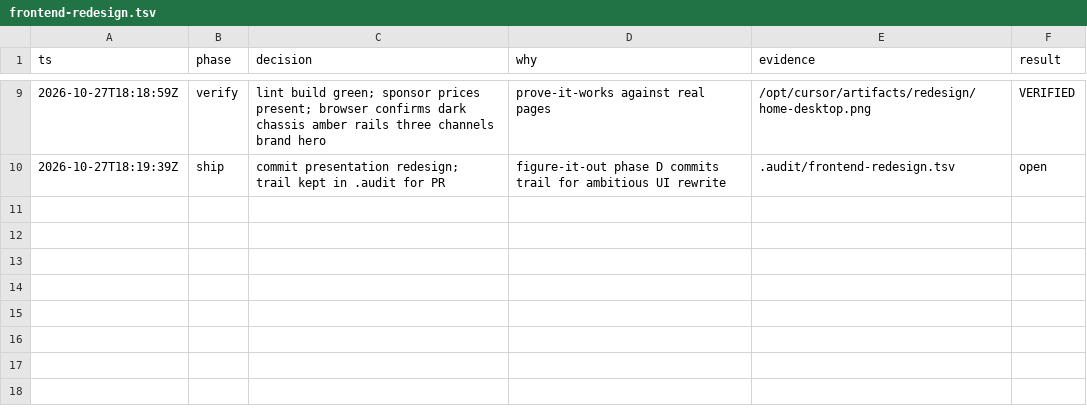
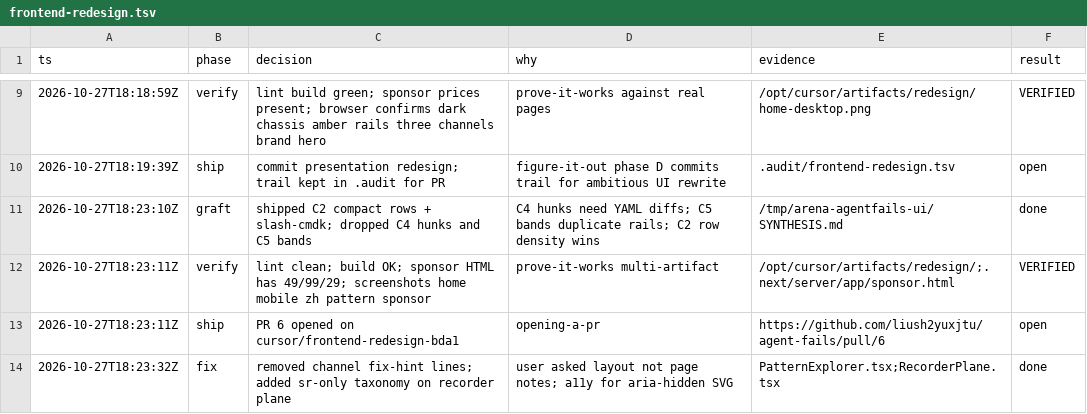
Before and after one commit to liush2yuxjtu/agent-fails, a TSV file: .audit/frontend-redesign.tsv, drawn as a sheet; only a part is shown, gaps mark what is left out.

```diff
--- a/.audit/frontend-redesign.tsv
+++ b/.audit/frontend-redesign.tsv
@@ -10 +10,5 @@ ts	phase	decision	why	evidence	result
 2026-10-27T18:19:39Z	ship	commit presentation redesign; trail kept in .audit for PR	figure-it-out phase D commits trail for ambitious UI rewrite	.audit/frontend-redesign.tsv	open
+2026-10-27T18:23:10Z	graft	shipped C2 compact rows + slash-cmdk; dropped C4 hunks and C5 bands	C4 hunks need YAML diffs; C5 bands duplicate rails; C2 row density wins	/tmp/arena-agentfails-ui/SYNTHESIS.md	done
+2026-10-27T18:23:11Z	verify	lint clean; build OK; sponsor HTML has 49/99/29; screenshots home mobile zh pattern sponsor	prove-it-works multi-artifact	/opt/cursor/artifacts/redesign/;.next/server/app/sponsor.html	VERIFIED
+2026-10-27T18:23:11Z	ship	PR 6 opened on cursor/frontend-redesign-bda1	opening-a-pr	https://github.com/liush2yuxjtu/agent-fails/pull/6	open
+2026-10-27T18:23:32Z	fix	removed channel fix-hint lines; added sr-only taxonomy on recorder plane	user asked layout not page notes; a11y for aria-hidden SVG	PatternExplorer.tsx;RecorderPlane.tsx	done
```
Also changed, not shown: 4 other files.
